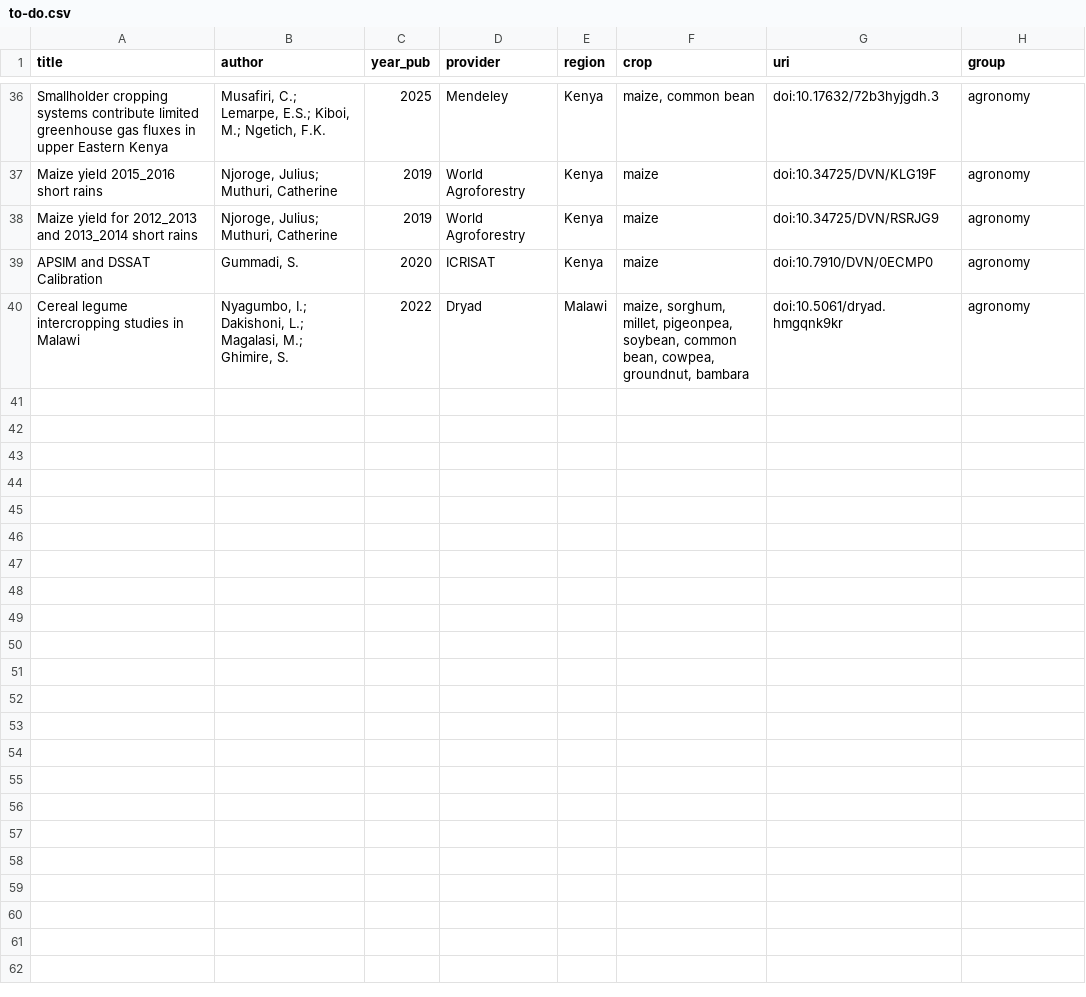
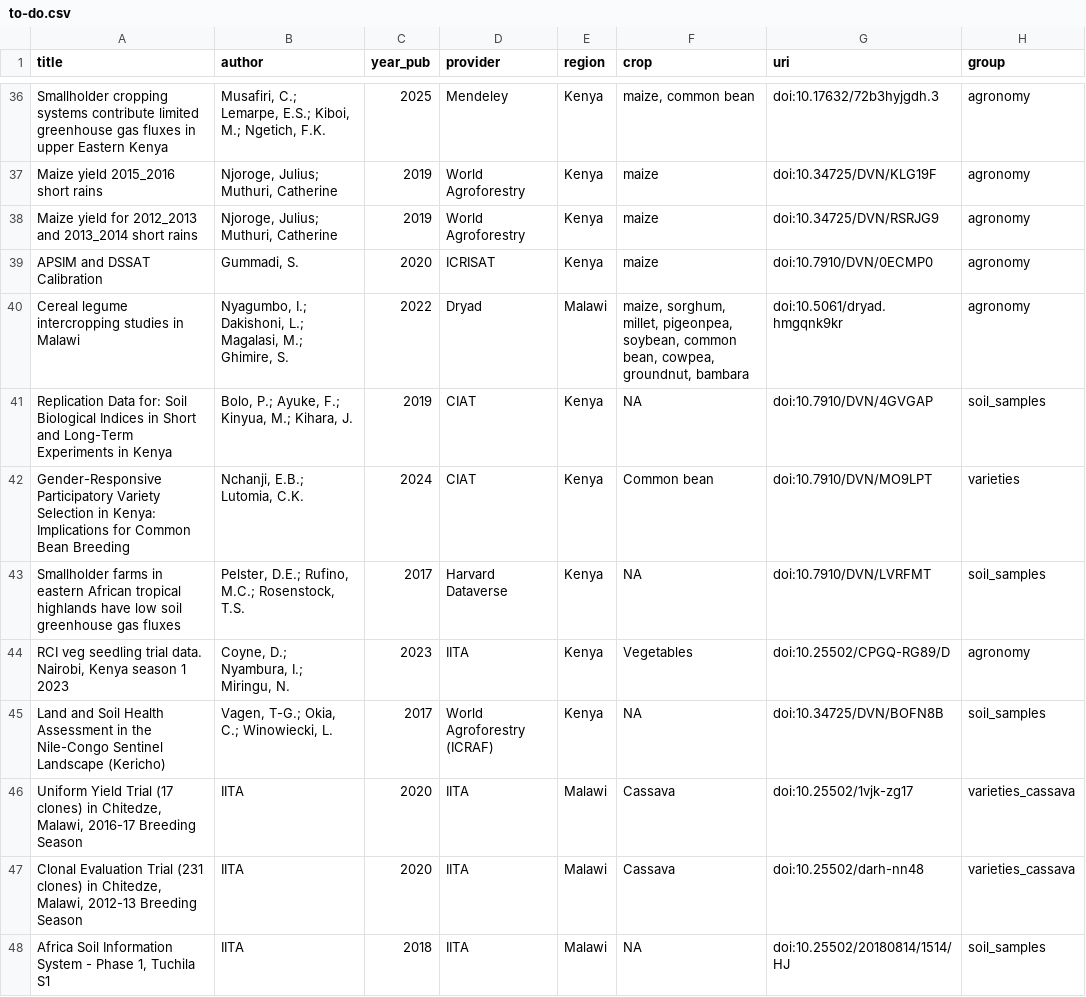
Before and after one commit to carob-data/carob, a CSV file: misc/todo/to-do.csv, drawn as a sheet; only a part is shown, gaps mark what is left out.

Commit message:
New Malawi/Kenya datasets added to to-do list

```diff
--- a/misc/todo/to-do.csv
+++ b/misc/todo/to-do.csv
@@ -40 +40,9 @@
 "Cereal legume intercropping studies in Malawi","Nyagumbo, I.; Dakishoni, L.; Magalasi, M.; Ghimire, S.",2022,"Dryad","Malawi","maize, sorghum, millet, pigeonpea, soybean, common bean, cowpea, groundnut, bambara","doi:10.5061/dryad.hmgqnk9kr","agronomy"
+"Replication Data for: Soil Biological Indices in Short and Long-Term Experiments in Kenya","Bolo, P.; Ayuke, F.; Kinyua, M.; Kihara, J.",2019,"CIAT","Kenya",NA,"doi:10.7910/DVN/4GVGAP","soil_samples"
+"Gender-Responsive Participatory Variety Selection in Kenya: Implications for Common Bean Breeding","Nchanji, E.B.; Lutomia, C.K.",2024,"CIAT","Kenya","Common bean","doi:10.7910/DVN/MO9LPT","varieties"
+"Smallholder farms in eastern African tropical highlands have low soil greenhouse gas fluxes","Pelster, D.E.; Rufino, M.C.; Rosenstock, T.S.",2017,"Harvard Dataverse","Kenya",NA,"doi:10.7910/DVN/LVRFMT","soil_samples"
+"RCI veg seedling trial data. Nairobi, Kenya season 1 2023","Coyne, D.; Nyambura, I.; Miringu, N.",2023,"IITA","Kenya","Vegetables","doi:10.25502/CPGQ-RG89/D","agronomy"
+"Land and Soil Health Assessment in the Nile-Congo Sentinel Landscape (Kericho)","Vagen, T-G.; Okia, C.; Winowiecki, L.",2017,"World Agroforestry (ICRAF)","Kenya",NA,"doi:10.34725/DVN/BOFN8B","soil_samples"
+"Uniform Yield Trial (17 clones) in Chitedze, Malawi, 2016-17 Breeding Season","IITA",2020,"IITA","Malawi","Cassava","doi:10.25502/1vjk-zg17","varieties_cassava"
+"Clonal Evaluation Trial (231 clones) in Chitedze, Malawi, 2012-13 Breeding Season","IITA",2020,"IITA","Malawi","Cassava","doi:10.25502/darh-nn48","varieties_cassava"
+"Africa Soil Information System - Phase 1, Tuchila S1","IITA",2018,"IITA","Malawi",NA,"doi:10.25502/20180814/1514/HJ","soil_samples"
```
